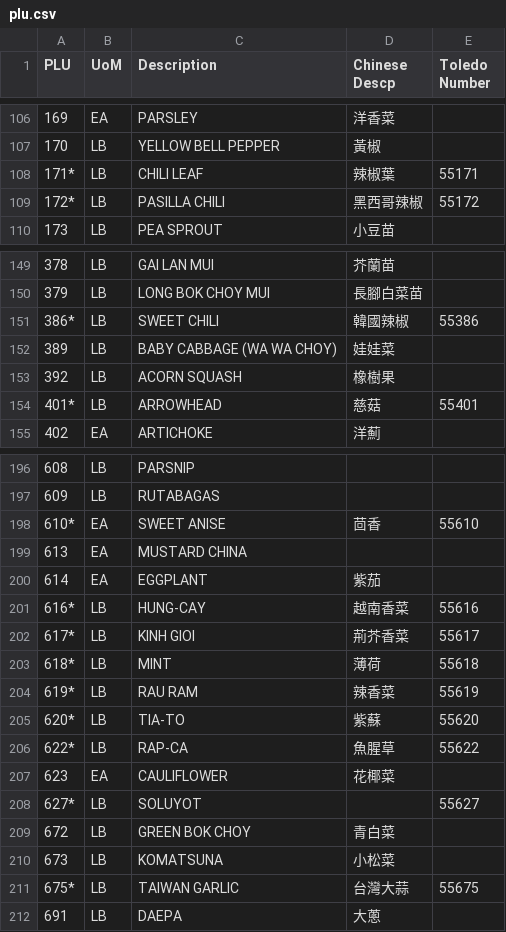
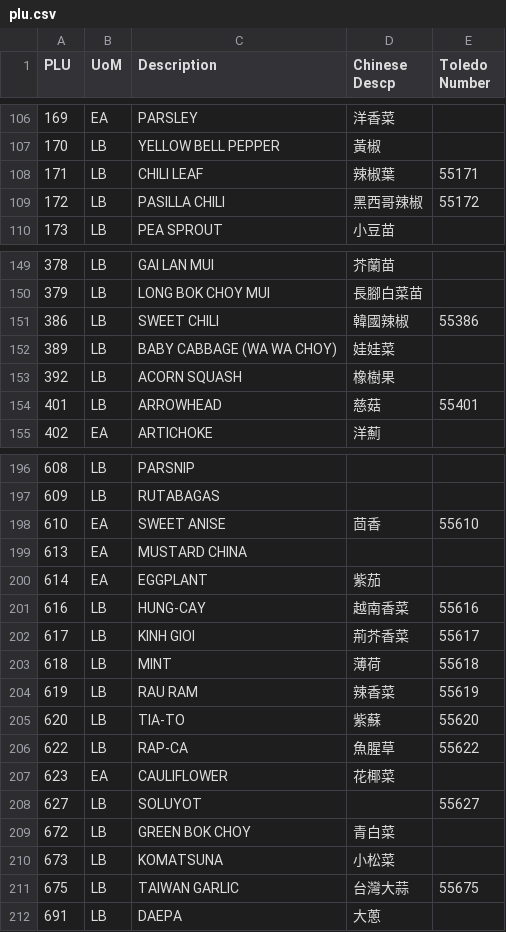
Before and after one commit to frankdai/99, a CSV file: public/data/plu.csv, drawn as a sheet; only a part is shown, gaps mark what is left out; the diff covers the shown part only.

```diff
--- a/public/data/plu.csv
+++ b/public/data/plu.csv
@@ -107,4 +107,4 @@ PLU,UoM,Description,Chinese Descp,Toledo Number
 170,LB,YELLOW BELL PEPPER,黃椒,
-171*,LB,CHILI LEAF,辣椒葉,55171
-172*,LB,PASILLA CHILI,黑西哥辣椒,55172
+171,LB,CHILI LEAF,辣椒葉,55171
+172,LB,PASILLA CHILI,黑西哥辣椒,55172
 173,LB,PEA SPROUT,小豆苗,
@@ -150,6 +150,6 @@ PLU,UoM,Description,Chinese Descp,Toledo Number
 379,LB,LONG BOK CHOY MUI,長腳白菜苗,
-386*,LB,SWEET CHILI,韓國辣椒,55386
+386,LB,SWEET CHILI,韓國辣椒,55386
 389,LB,BABY CABBAGE (WA WA CHOY),娃娃菜,
 392,LB,ACORN SQUASH,橡樹果,
-401*,LB,ARROWHEAD,慈菇,55401
+401,LB,ARROWHEAD,慈菇,55401
 402,EA,ARTICHOKE,洋薊,
@@ -197,16 +197,16 @@ PLU,UoM,Description,Chinese Descp,Toledo Number
 609,LB,RUTABAGAS,,
-610*,EA,SWEET ANISE,茴香,55610
+610,EA,SWEET ANISE,茴香,55610
 613,EA,MUSTARD CHINA,,
 614,EA,EGGPLANT,紫茄,
-616*,LB,HUNG-CAY,越南香菜,55616
-617*,LB,KINH GIOI,荊芥香菜,55617
-618*,LB,MINT,薄荷,55618
-619*,LB,RAU RAM,辣香菜,55619
-620*,LB,TIA-TO,紫蘇,55620
-622*,LB,RAP-CA,魚腥草,55622
+616,LB,HUNG-CAY,越南香菜,55616
+617,LB,KINH GIOI,荊芥香菜,55617
+618,LB,MINT,薄荷,55618
+619,LB,RAU RAM,辣香菜,55619
+620,LB,TIA-TO,紫蘇,55620
+622,LB,RAP-CA,魚腥草,55622
 623,EA,CAULIFLOWER,花椰菜,
-627*,LB,SOLUYOT,,55627
+627,LB,SOLUYOT,,55627
 672,LB,GREEN BOK CHOY,青白菜,
 673,LB,KOMATSUNA,小松菜,
-675*,LB,TAIWAN GARLIC,台灣大蒜,55675
+675,LB,TAIWAN GARLIC,台灣大蒜,55675
 691,LB,DAEPA,大蔥,
```
Also changed, not shown: 36 edited cells elsewhere in this file.
